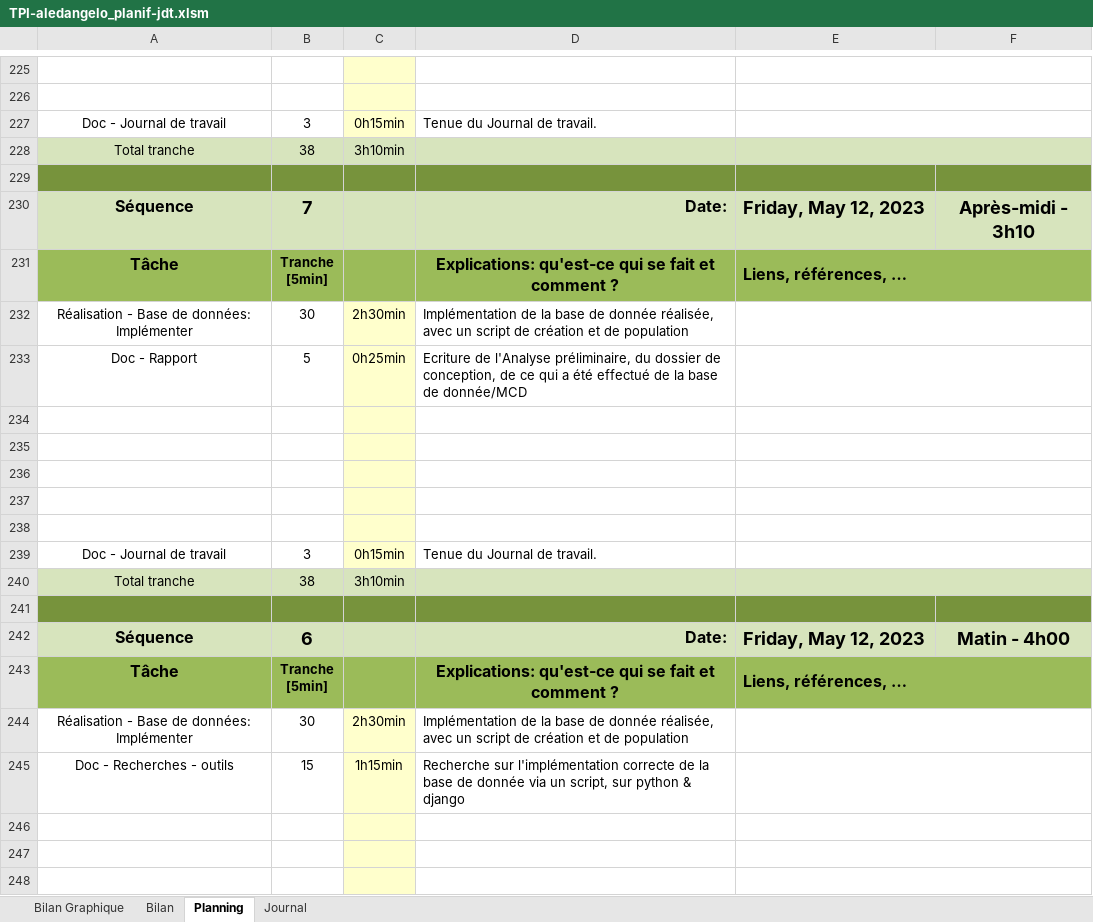
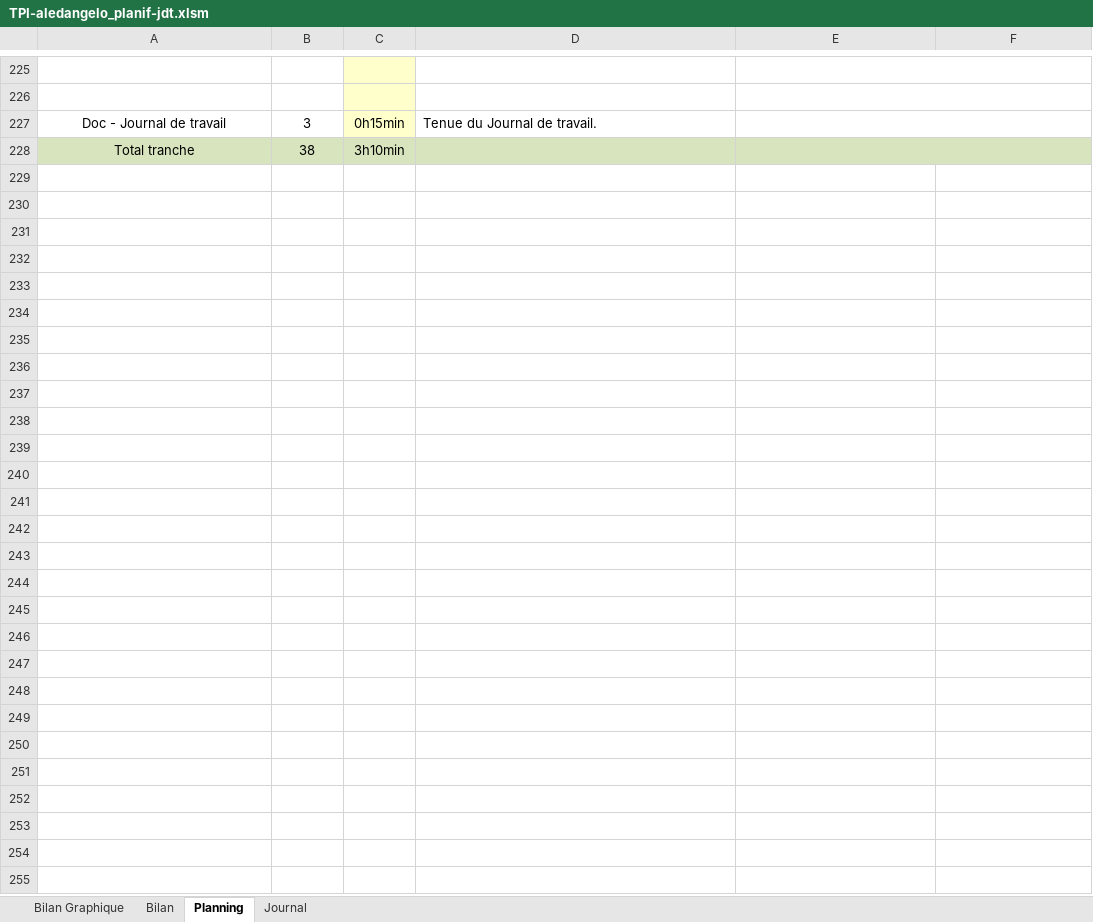
Before and after one commit to alessdangelo/tpi_gestock, an Excel workbook: docs/TPI-aledangelo_planif-jdt.xlsm, sheet Planning, drawn as a sheet; only a part is shown, gaps mark what is left out; values as stored, in another font and other column widths than the file's, no borders; charts and pictures and conditional formats not drawn; 1 other sheet too large or unreadable and not compared; ↵ is a line break in a cell; the diff covers the shown part only; the diff names each change by its address in the sheet, - before the commit and + after, or states it on an @@ line.

Commit message:
Created base project & app files
+ Created base django project & app files
+ updated documentation
+ added pdf of the report

```diff
--- a/docs/TPI-aledangelo_planif-jdt.xlsm (sheet Planning)
+++ b/docs/TPI-aledangelo_planif-jdt.xlsm (sheet Planning)
-row 229: (empty)
@@ row 230 hidden: Séquence | 7 |  | Date: | Friday, May 12, 2023 | Après-midi - 3h10 @@
@@ row 231 hidden: Tâche | Tranche ↵ [5min] |  | Explications: qu'est-ce qui se fait et comment ? | Liens, références, … @@
@@ row 232 hidden: Réalisation - Base de données: Implémenter | 30 | 2h30min | Implémentation de la base de donnée réalisée, avec un script de création et de population @@
@@ row 233 hidden: Doc - Rapport | 5 | 0h25min | Ecriture de l'Analyse préliminaire, du dossier de conception, de ce qui a été effectué de la base de donnée/MCD @@
-row 234: (empty)
-row 235: (empty)
-row 236: (empty)
-row 237: (empty)
-row 238: (empty)
@@ row 239 hidden: Doc - Journal de travail | 3 | 0h15min | Tenue du Journal de travail. @@
@@ row 240 hidden: Total tranche | 38 | 3h10min @@
-row 241: (empty)
@@ row 242 hidden: Séquence | 6 |  | Date: | Friday, May 12, 2023 | Matin - 4h00 @@
@@ row 243 hidden: Tâche | Tranche ↵ [5min] |  | Explications: qu'est-ce qui se fait et comment ? | Liens, références, … @@
@@ row 244 hidden: Réalisation - Base de données: Implémenter | 30 | 2h30min | Implémentation de la base de donnée réalisée, avec un script de création et de population @@
@@ row 245 hidden: Doc - Recherches - outils | 15 | 1h15min | Recherche sur l'implémentation correcte de la base de donnée via un script, sur python & django @@
-row 246: (empty)
-row 247: (empty)
-row 248: (empty)
```
Also changed, not shown: 28 removed rows and 36 hidden or unhidden rows elsewhere in this sheet, sheet Journal, formulas that keep their value, charts or pictures, 16 other files.
